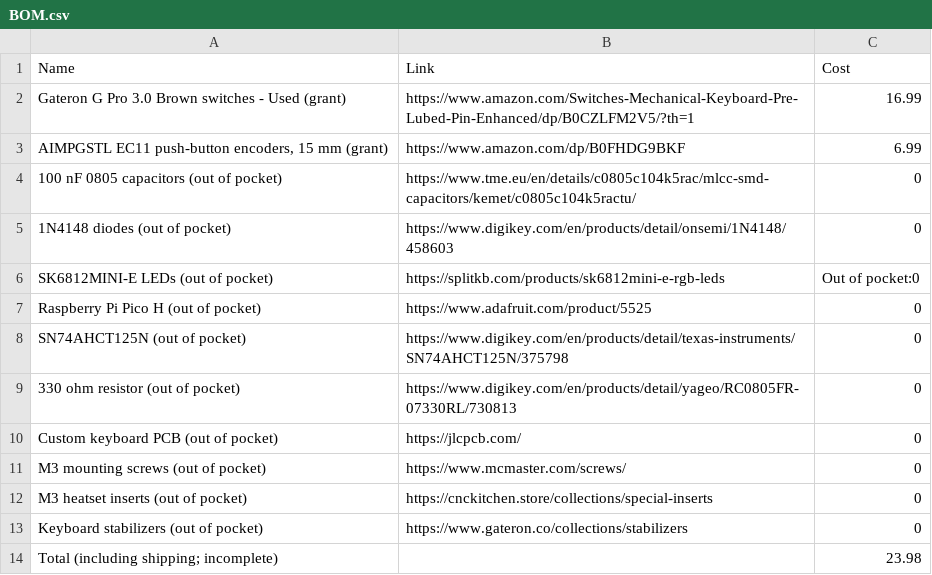
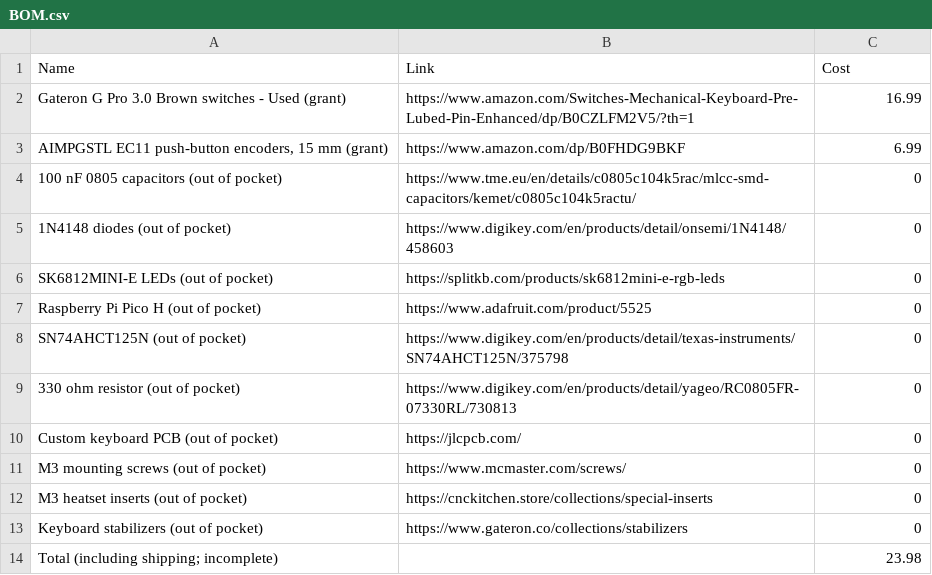
Before and after one commit to kikiisacat/87.5-Keyboard, a CSV file: BOM.csv, drawn as a sheet.

Commit message:
Update BOM.csv

```diff
--- a/BOM.csv
+++ b/BOM.csv
@@ -5,3 +5,3 @@ Gateron G Pro 3.0 Brown switches - Used (grant),https://www.amazon.com/Switches-
 1N4148 diodes (out of pocket),https://www.digikey.com/en/products/detail/onsemi/1N4148/458603,0
-SK6812MINI-E LEDs (out of pocket),https://splitkb.com/products/sk6812mini-e-rgb-leds,Out of pocket:0
+SK6812MINI-E LEDs (out of pocket),https://splitkb.com/products/sk6812mini-e-rgb-leds,0
 Raspberry Pi Pico H (out of pocket),https://www.adafruit.com/product/5525,0
```
